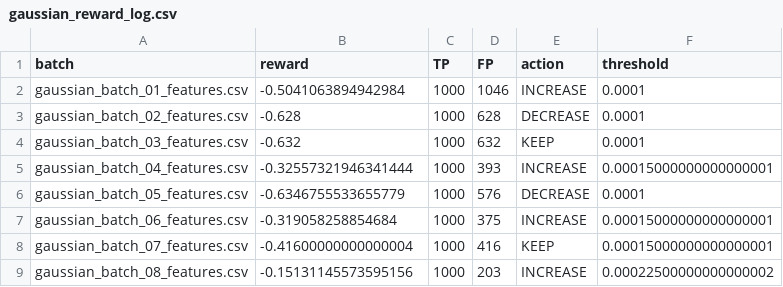
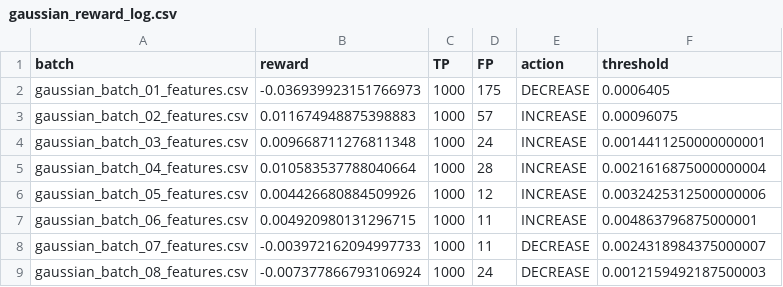
Before and after one commit to roshanadhikari2073/hurla_project, a CSV file: logs/gaussian_reward_log.csv, drawn as a sheet; only a part is shown; the diff covers the shown part only.

```diff
--- a/logs/gaussian_reward_log.csv
+++ b/logs/gaussian_reward_log.csv
@@ -1,9 +1,9 @@
 batch,reward,TP,FP,action,threshold
-gaussian_batch_01_features.csv,-0.5041063894942984,1000,1046,INCREASE,0.0001
-gaussian_batch_02_features.csv,-0.628,1000,628,DECREASE,0.0001
-gaussian_batch_03_features.csv,-0.632,1000,632,KEEP,0.0001
-gaussian_batch_04_features.csv,-0.32557321946341444,1000,393,INCREASE,0.00015000000000000001
-gaussian_batch_05_features.csv,-0.6346755533655779,1000,576,DECREASE,0.0001
-gaussian_batch_06_features.csv,-0.319058258854684,1000,375,INCREASE,0.00015000000000000001
-gaussian_batch_07_features.csv,-0.41600000000000004,1000,416,KEEP,0.00015000000000000001
-gaussian_batch_08_features.csv,-0.15131145573595156,1000,203,INCREASE,0.00022500000000000002
+gaussian_batch_01_features.csv,-0.036939923151766973,1000,175,DECREASE,0.0006405
+gaussian_batch_02_features.csv,0.011674948875398883,1000,57,INCREASE,0.00096075
+gaussian_batch_03_features.csv,0.009668711276811348,1000,24,INCREASE,0.0014411250000000001
+gaussian_batch_04_features.csv,0.010583537788040664,1000,28,INCREASE,0.0021616875000000004
+gaussian_batch_05_features.csv,0.004426680884509926,1000,12,INCREASE,0.0032425312500000006
+gaussian_batch_06_features.csv,0.004920980131296715,1000,11,INCREASE,0.004863796875000001
+gaussian_batch_07_features.csv,-0.003972162094997733,1000,11,DECREASE,0.0024318984375000007
+gaussian_batch_08_features.csv,-0.007377866793106924,1000,24,DECREASE,0.0012159492187500003
```
Also changed, not shown: 55 edited cells elsewhere in this file, logs/batch_metrics_log.csv, logs/gaussian_threshold_log.csv, 3 other files.
